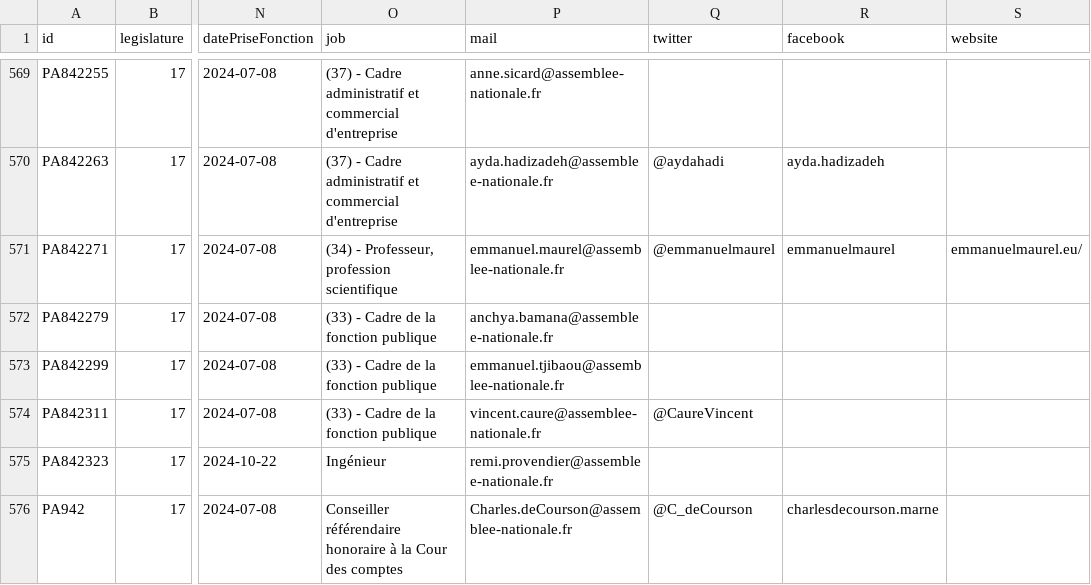
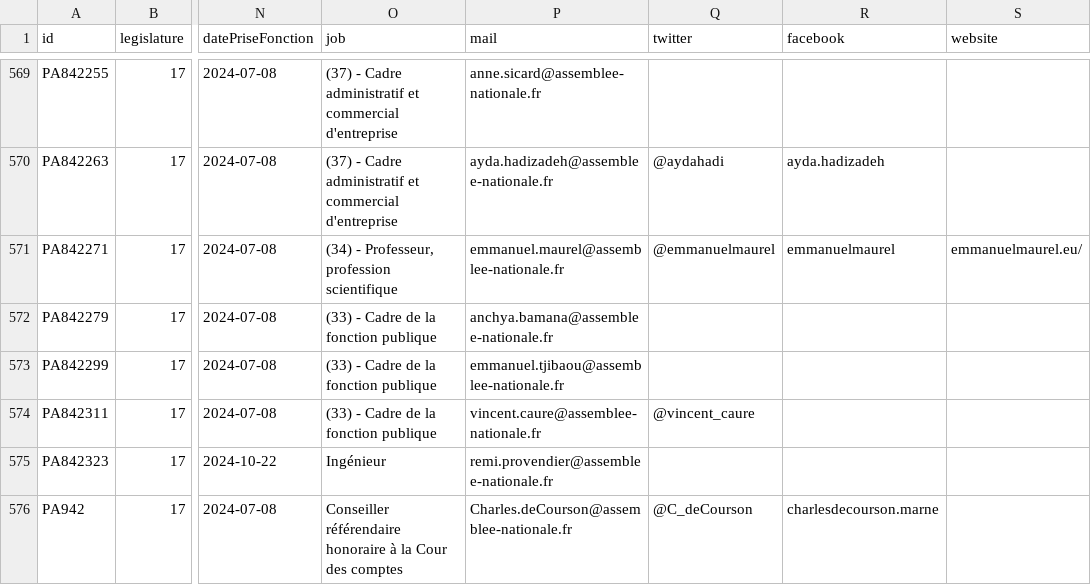
Before and after one commit to laem/politix, a CSV file: députés-datan-25-12-2024.csv, drawn as a sheet; only a part is shown, gaps mark what is left out; the diff names each change by its address in the sheet, - before the commit and + after, or states it on an @@ line.

Commit message:
Correction Vincent Caure

```diff
--- a/députés-datan-25-12-2024.csv
+++ b/députés-datan-25-12-2024.csv
-Q574 (twitter): @CaureVincent
+Q574 (twitter): @vincent_caure
```
